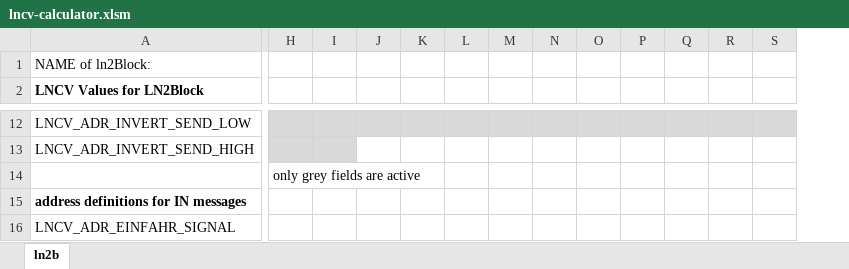
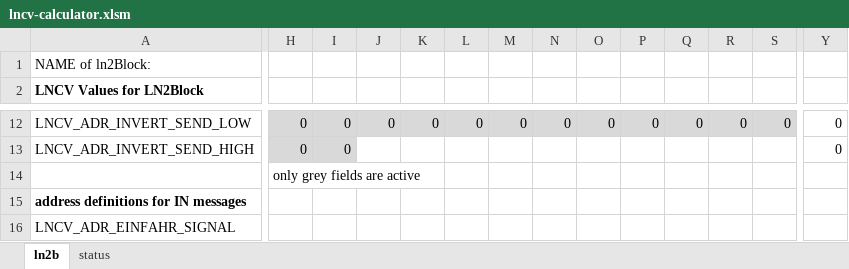
Before and after one commit to nh-finescale/ln2block, an Excel workbook: documentation/lncv-calculator.xlsm, sheet ln2b, drawn as a sheet; only a part is shown, gaps mark what is left out; values as stored, in another font and other column widths than the file's, no borders; the diff covers the shown part only; the diff names each change by its address in the sheet, - before the commit and + after, or states it on an @@ line.

```diff
--- a/documentation/lncv-calculator.xlsm (sheet ln2b)
+++ b/documentation/lncv-calculator.xlsm (sheet ln2b)
+sheet tab: status
+column Y, rows 12-13: 0 | 0
-H12:H13: (empty)
+H12:H13: 0
-I12:I13: (empty)
+I12:I13: 0
-J12: (empty)
+J12: 0
-K12: (empty)
+K12: 0
-L12: (empty)
+L12: 0
-M12: (empty)
+M12: 0
-N12: (empty)
+N12: 0
-O12: (empty)
+O12: 0
-P12: (empty)
+P12: 0
-Q12: (empty)
+Q12: 0
-R12: (empty)
+R12: 0
-S12: (empty)
+S12: 0
```
Also changed, not shown: 1 added column and 42 edited cells elsewhere in this sheet.
